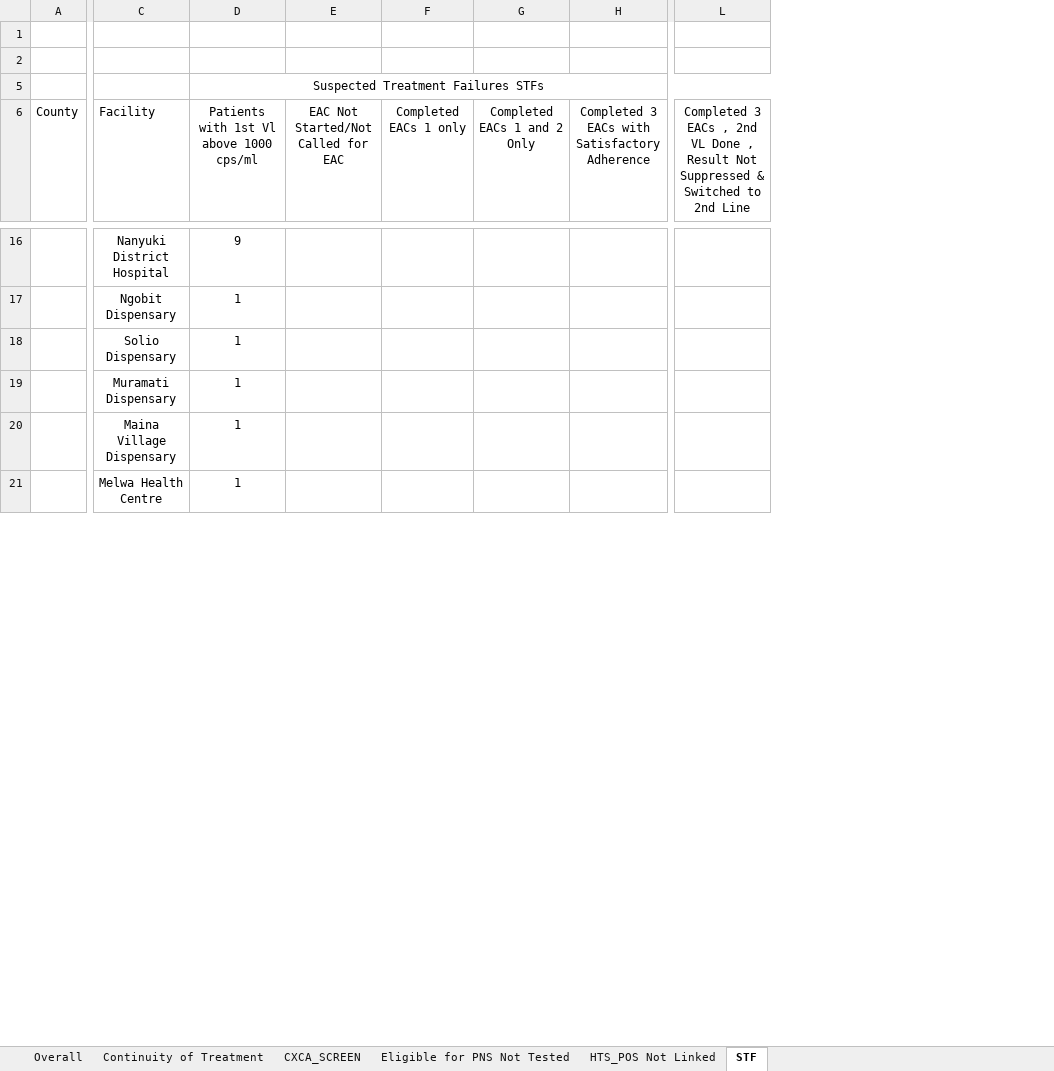
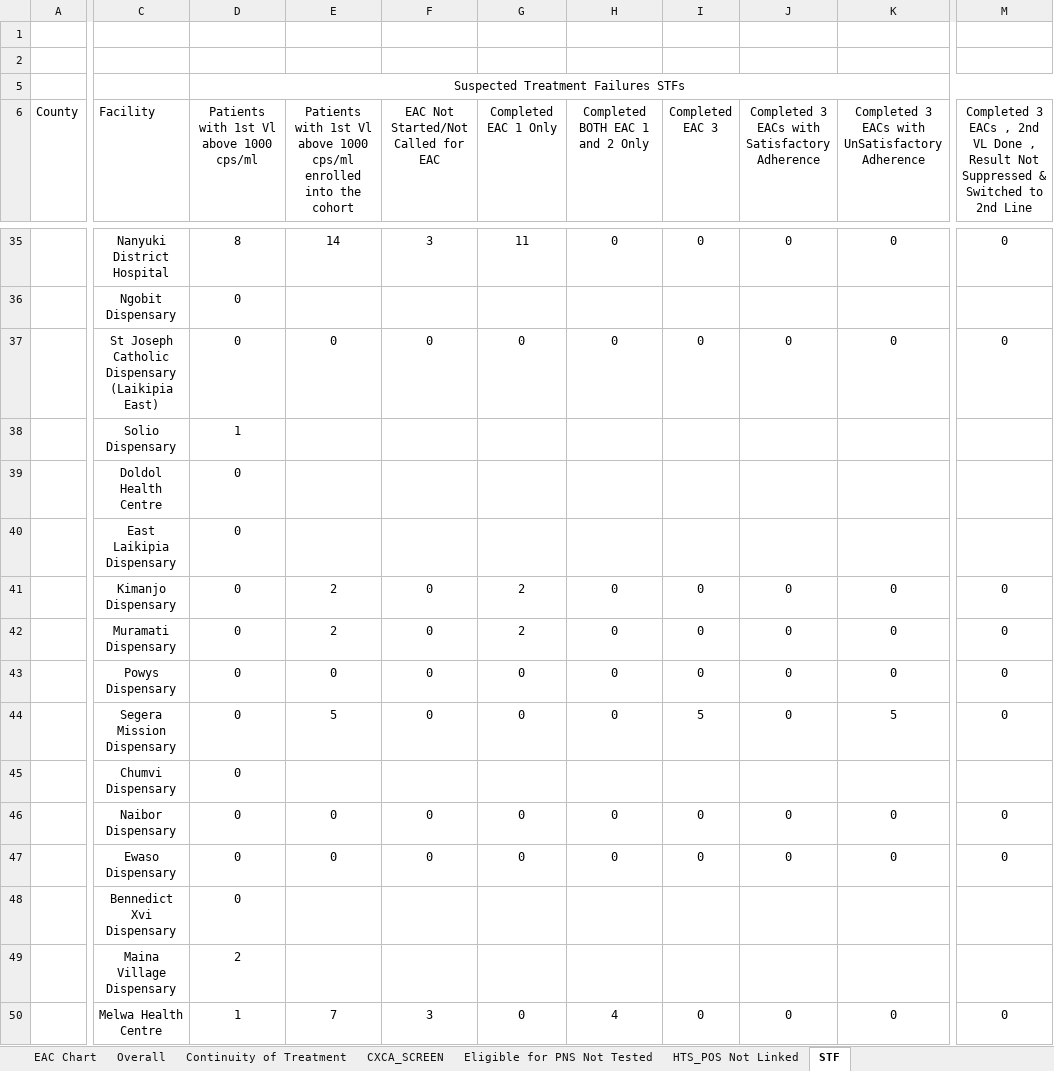
Before and after one commit to elkant/Cohorts, an Excel workbook: web/gapsreported.xlsx, sheet STF, drawn as a sheet; only a part is shown, gaps mark what is left out; values as stored, in another font and other column widths than the file's, no borders; charts and pictures not drawn; removed rows and columns are numbered as before the commit, all else as after; rows hold the shown columns only; the diff covers the shown part only; the diff names each change by its address in the sheet, - before the commit and + after, or states it on an @@ line.

```diff
--- a/web/gapsreported.xlsx (sheet STF)
+++ b/web/gapsreported.xlsx (sheet STF)
+sheet tab: EAC Chart
+column E, row 6: Patients with 1st Vl above 1000 cps/ml enrolled into the cohort; row 35: 14; row 42: 2; row 50: 7
-column F (Completed EACs 1 only), empty
-column G (Completed EACs 1 and 2 Only), empty
+column G (Completed EAC 1 Only), row 35: 11; row 42: 2; row 50: 0
+column H (Completed BOTH EAC 1 and 2 Only), row 35: 0; row 42: 0; row 50: 4
+column I (Completed EAC 3), row 35: 0; row 42: 0; row 50: 0
+column K, row 6: Completed 3 EACs with UnSatisfactory Adherence; row 35: 0; row 42: 0; row 50: 0
+column M, row 6: Completed 3 EACs , 2nd VL Done , Result Not Suppressed & Switched to 2nd Line; row 35: 0; row 42: 0; row 50: 0
-column L, row 6: Completed 3 EACs , 2nd VL Done , Result Not Suppressed & Switched to 2nd Line
-D35: 9
+D35: 8
-F35: (empty)
+F35: 3
-J35: (empty)
+J35: 0
-D36: 1
+D36: 0
+row 37:  | St Joseph Catholic Dispensary (Laikipia East) | 0 | 0 | 0 | 0 | 0 | 0 | 0 | 0 | 0
+row 39:  | Doldol Health Centre | 0
+row 40:  | East Laikipia Dispensary | 0
+row 41:  | Kimanjo Dispensary | 0 | 2 | 0 | 2 | 0 | 0 | 0 | 0 | 0
-D42: 1
+D42: 0
-F42: (empty)
+F42: 0
-J42: (empty)
+J42: 0
+row 43:  | Powys Dispensary | 0 | 0 | 0 | 0 | 0 | 0 | 0 | 0 | 0
+row 44:  | Segera Mission Dispensary | 0 | 5 | 0 | 0 | 0 | 5 | 0 | 5 | 0
+row 45:  | Chumvi Dispensary | 0
+row 46:  | Naibor Dispensary | 0 | 0 | 0 | 0 | 0 | 0 | 0 | 0 | 0
+row 47:  | Ewaso Dispensary | 0 | 0 | 0 | 0 | 0 | 0 | 0 | 0 | 0
+row 48:  | Bennedict Xvi Dispensary | 0
-D49: 1
+D49: 2
-F50: (empty)
+F50: 3
-J50: (empty)
+J50: 0
```
Also changed, not shown: 96 added rows, 1 removed row, 283 edited cells and merged cells elsewhere in this sheet, sheet CXCA_SCREEN, sheet HTS_POS Not Linked, sheet Eligible for PNS Not Tested, sheet Overall, sheet Continuity of Treatment, hidden cells, charts or pictures, web/pns/ART_Daily_Form_v900_2022_10_04_.xlsx, web/pns/PNS_Daily_Template_20190514_V_4_.xlsx, 22 other files.
